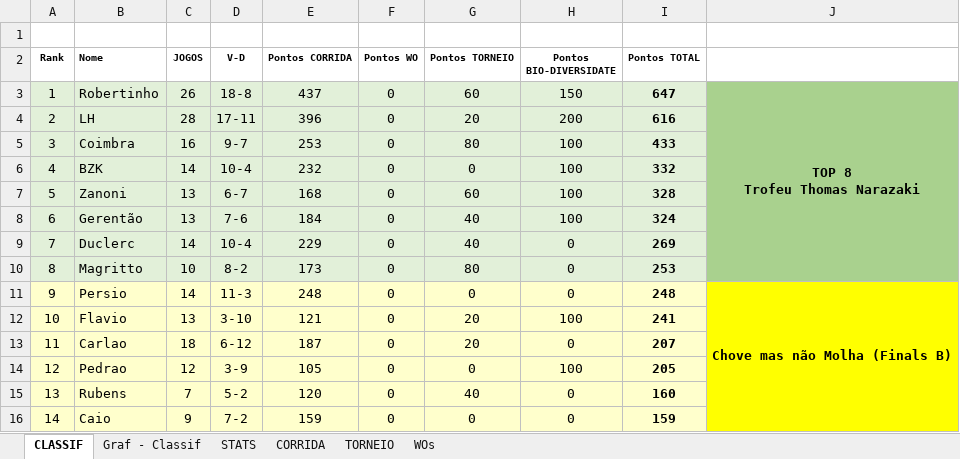
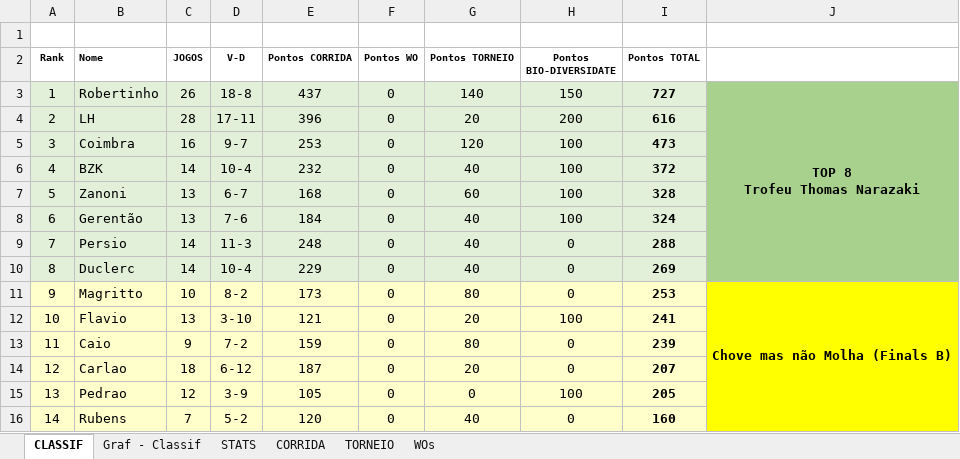
Before and after one commit to juanper/ATPerebas, an Excel workbook: 2022/semestre_2/ATPerebas - 2S22.xlsx, sheet CLASSIF, drawn as a sheet; only a part is shown; values as stored, in another font and other column widths than the file's, no borders; charts and pictures not drawn; removed rows and columns are numbered as before the commit, all else as after; the diff covers the shown part only; the diff names each change by its address in the sheet, - before the commit and + after, or states it on an @@ line.

Commit message:
Incluir pontos do Renatao Open

```diff
--- a/2022/semestre_2/ATPerebas - 2S22.xlsx (sheet CLASSIF)
+++ b/2022/semestre_2/ATPerebas - 2S22.xlsx (sheet CLASSIF)
-G3 (Pontos TORNEIO): 60
+G3 (Pontos TORNEIO): 140
-I3 (Pontos TOTAL): 647
+I3 (Pontos TOTAL): 727
-G5 (Pontos TORNEIO): 80
+G5 (Pontos TORNEIO): 120
-I5 (Pontos TOTAL): 433
+I5 (Pontos TOTAL): 473
-G6 (Pontos TORNEIO): 0
+G6 (Pontos TORNEIO): 40
-I6 (Pontos TOTAL): 332
+I6 (Pontos TOTAL): 372
-B9 (Nome): Duclerc
+B9 (Nome): Persio
-D9 (V-D): 10-4
+D9 (V-D): 11-3
-E9 (Pontos CORRIDA): 229
+E9 (Pontos CORRIDA): 248
-I9 (Pontos TOTAL): 269
+I9 (Pontos TOTAL): 288
-B10 (Nome): Magritto
+B10 (Nome): Duclerc
-C10 (JOGOS): 10
+C10 (JOGOS): 14
-D10 (V-D): 8-2
+D10 (V-D): 10-4
-E10 (Pontos CORRIDA): 173
+E10 (Pontos CORRIDA): 229
-G10 (Pontos TORNEIO): 80
+G10 (Pontos TORNEIO): 40
-I10 (Pontos TOTAL): 253
+I10 (Pontos TOTAL): 269
-B11 (Nome): Persio
+B11 (Nome): Magritto
-C11 (JOGOS): 14
+C11 (JOGOS): 10
-D11 (V-D): 11-3
+D11 (V-D): 8-2
-E11 (Pontos CORRIDA): 248
+E11 (Pontos CORRIDA): 173
-G11 (Pontos TORNEIO): 0
+G11 (Pontos TORNEIO): 80
-I11 (Pontos TOTAL): 248
+I11 (Pontos TOTAL): 253
+row 13: 11 | Caio | 9 | 7-2 | 159 | 0 | 80 | 0 | 239
-A14 (Rank): 11
+A14 (Rank): 12
-A15 (Rank): 12
+A15 (Rank): 13
-A16 (Rank): 13
+A16 (Rank): 14
-row 16: 14 | Caio | 9 | 7-2 | 159 | 0 | 0 | 0 | 159
```
Also changed, not shown: 1 added row, 1 removed row and 96 edited cells elsewhere in this sheet, sheet TORNEIO, formulas that keep their value, hidden cells, charts or pictures.
